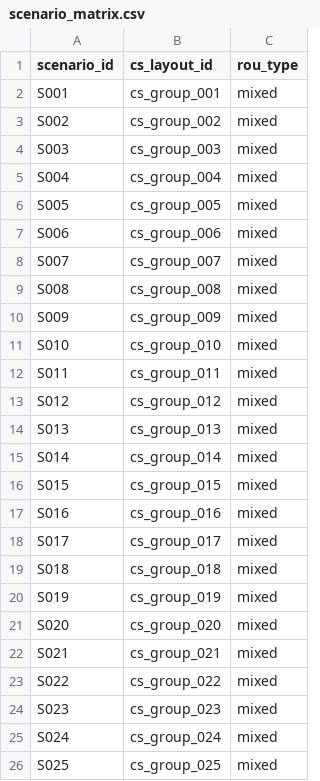
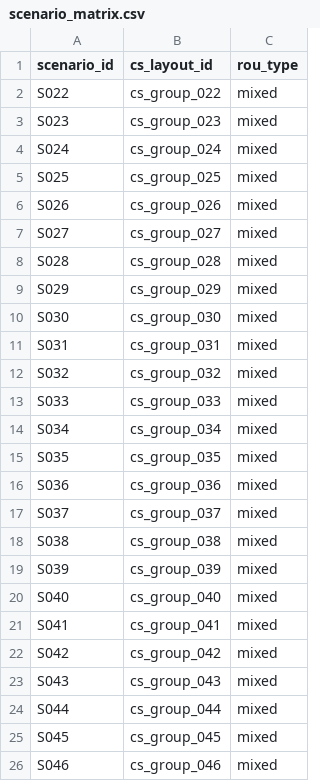
Before and after one commit to kookies0901/sumo-simulation, a CSV file: data/scenario_matrix.csv, drawn as a sheet; only a part is shown; the shorter side is filled out with more unchanged rows; the diff names each change by its address in the sheet, - before the commit and + after, or states it on an @@ line.

```diff
--- a/data/scenario_matrix.csv
+++ b/data/scenario_matrix.csv
-row 2: S001 | cs_group_001 | mixed
-row 3: S002 | cs_group_002 | mixed
-row 4: S003 | cs_group_003 | mixed
-row 5: S004 | cs_group_004 | mixed
-row 6: S005 | cs_group_005 | mixed
-row 7: S006 | cs_group_006 | mixed
-row 8: S007 | cs_group_007 | mixed
-row 9: S008 | cs_group_008 | mixed
-row 10: S009 | cs_group_009 | mixed
-row 11: S010 | cs_group_010 | mixed
-row 12: S011 | cs_group_011 | mixed
-row 13: S012 | cs_group_012 | mixed
-row 14: S013 | cs_group_013 | mixed
-row 15: S014 | cs_group_014 | mixed
-row 16: S015 | cs_group_015 | mixed
-row 17: S016 | cs_group_016 | mixed
-row 18: S017 | cs_group_017 | mixed
-row 19: S018 | cs_group_018 | mixed
-row 20: S019 | cs_group_019 | mixed
-row 21: S020 | cs_group_020 | mixed
-row 22: S021 | cs_group_021 | mixed
```
Also changed, not shown: 2 other files.
